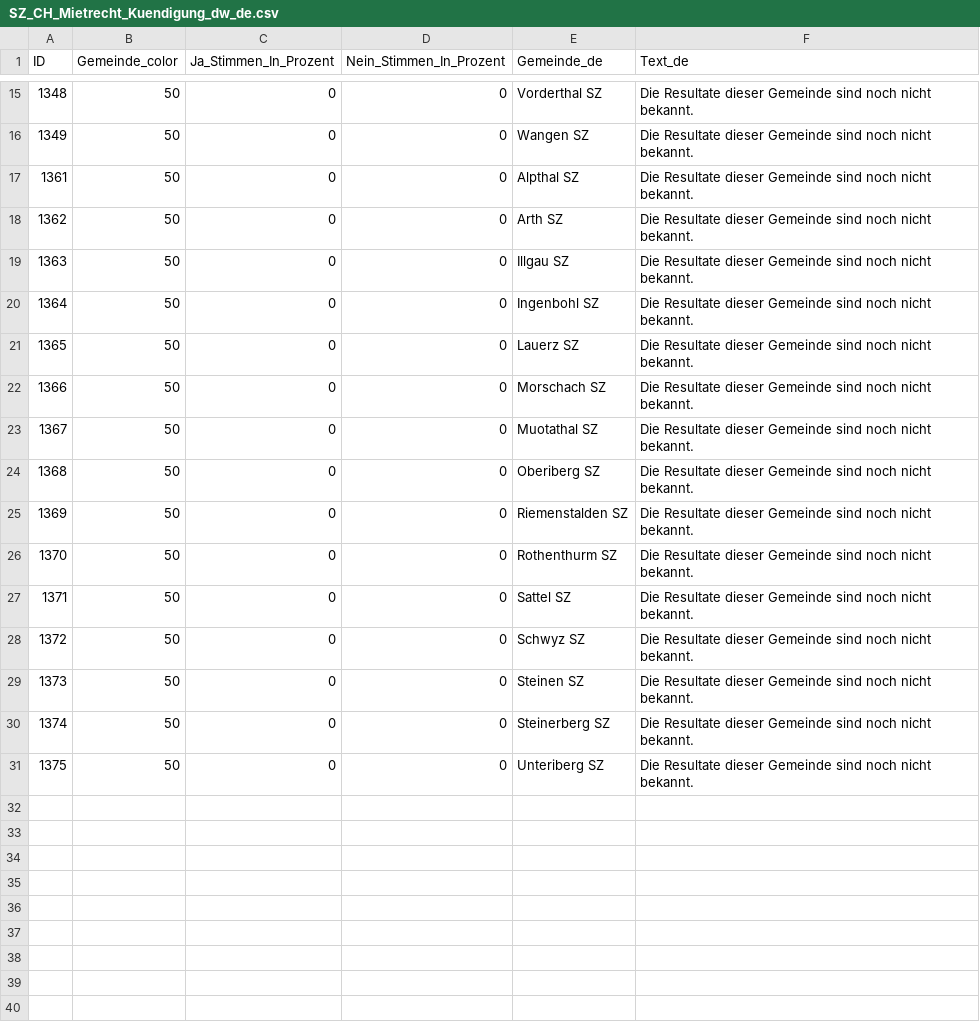
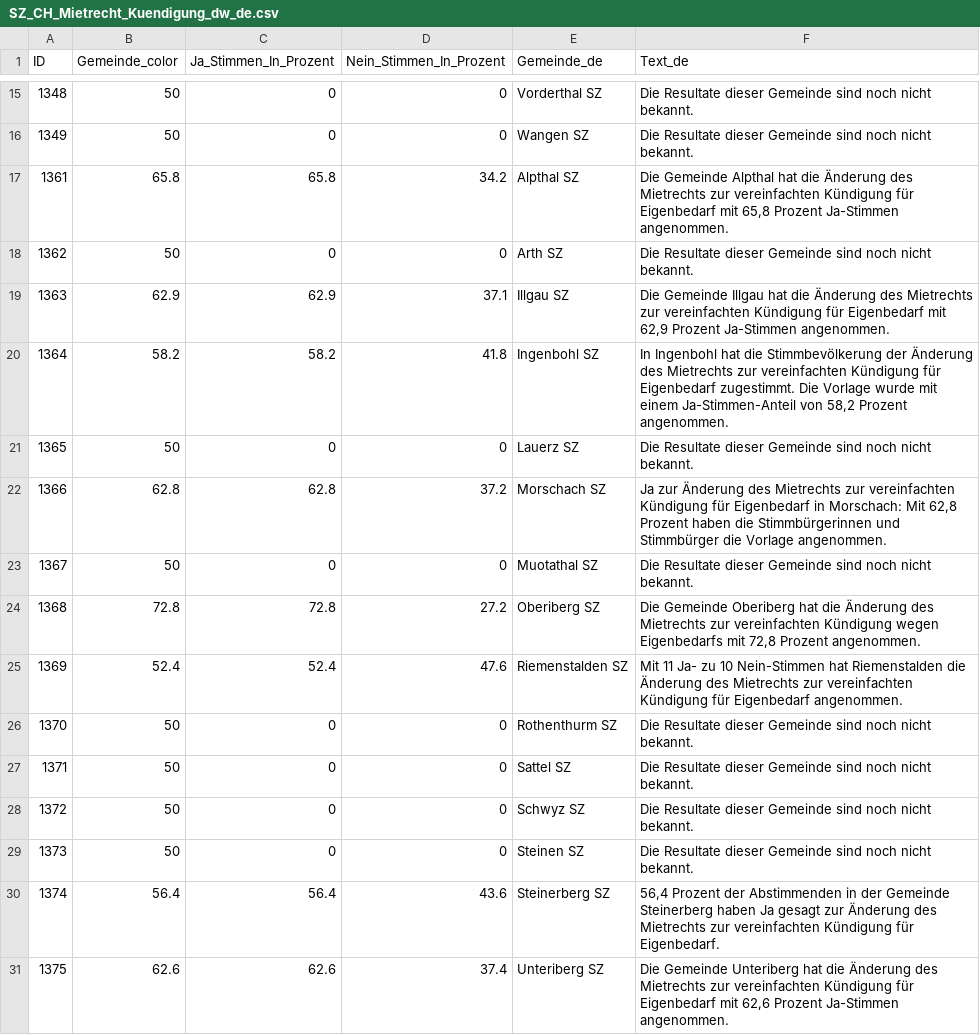
Before and after one commit to awp-finanznachrichten/lena_november2024, a CSV file: Output_Cantons/SZ_CH_Mietrecht_Kuendigung_dw_de.csv, drawn as a sheet; only a part is shown, gaps mark what is left out; the diff covers the shown part only.

```diff
--- a/Output_Cantons/SZ_CH_Mietrecht_Kuendigung_dw_de.csv
+++ b/Output_Cantons/SZ_CH_Mietrecht_Kuendigung_dw_de.csv
@@ -16,11 +16,11 @@
 1349,50,0,0,"Wangen SZ","Die Resultate dieser Gemeinde sind noch nicht bekannt."
-1361,50,0,0,"Alpthal SZ","Die Resultate dieser Gemeinde sind noch nicht bekannt."
+1361,65.8,65.8,34.2,"Alpthal SZ","Die Gemeinde Alpthal hat die Änderung des Mietrechts zur vereinfachten Kündigung für Eigenbedarf mit 65,8 Prozent Ja-Stimmen angenommen."
 1362,50,0,0,"Arth SZ","Die Resultate dieser Gemeinde sind noch nicht bekannt."
-1363,50,0,0,"Illgau SZ","Die Resultate dieser Gemeinde sind noch nicht bekannt."
-1364,50,0,0,"Ingenbohl SZ","Die Resultate dieser Gemeinde sind noch nicht bekannt."
+1363,62.9,62.9,37.1,"Illgau SZ","Die Gemeinde Illgau hat die Änderung des Mietrechts zur vereinfachten Kündigung für Eigenbedarf mit 62,9 Prozent Ja-Stimmen angenommen."
+1364,58.2,58.2,41.8,"Ingenbohl SZ","In Ingenbohl hat die Stimmbevölkerung der Änderung des Mietrechts zur vereinfachten Kündigung für Eigenbedarf zugestimmt. Die Vorlage wurde mit einem Ja-Stimmen-Anteil von 58,2 Prozent angenommen."
 1365,50,0,0,"Lauerz SZ","Die Resultate dieser Gemeinde sind noch nicht bekannt."
-1366,50,0,0,"Morschach SZ","Die Resultate dieser Gemeinde sind noch nicht bekannt."
+1366,62.8,62.8,37.2,"Morschach SZ","Ja zur Änderung des Mietrechts zur vereinfachten Kündigung für Eigenbedarf in Morschach: Mit 62,8 Prozent haben die Stimmbürgerinnen und Stimmbürger die Vorlage angenommen."
 1367,50,0,0,"Muotathal SZ","Die Resultate dieser Gemeinde sind noch nicht bekannt."
-1368,50,0,0,"Oberiberg SZ","Die Resultate dieser Gemeinde sind noch nicht bekannt."
-1369,50,0,0,"Riemenstalden SZ","Die Resultate dieser Gemeinde sind noch nicht bekannt."
+1368,72.8,72.8,27.2,"Oberiberg SZ","Die Gemeinde Oberiberg hat die Änderung des Mietrechts zur vereinfachten Kündigung wegen Eigenbedarfs mit 72,8 Prozent angenommen."
+1369,52.4,52.4,47.6,"Riemenstalden SZ","Mit 11 Ja- zu 10 Nein-Stimmen hat Riemenstalden die Änderung des Mietrechts zur vereinfachten Kündigung für Eigenbedarf angenommen."
 1370,50,0,0,"Rothenthurm SZ","Die Resultate dieser Gemeinde sind noch nicht bekannt."
@@ -29,3 +29,3 @@
 1373,50,0,0,"Steinen SZ","Die Resultate dieser Gemeinde sind noch nicht bekannt."
-1374,50,0,0,"Steinerberg SZ","Die Resultate dieser Gemeinde sind noch nicht bekannt."
-1375,50,0,0,"Unteriberg SZ","Die Resultate dieser Gemeinde sind noch nicht bekannt."
+1374,56.4,56.4,43.6,"Steinerberg SZ","56,4 Prozent der Abstimmenden in der Gemeinde Steinerberg haben Ja gesagt zur Änderung des Mietrechts zur vereinfachten Kündigung für Eigenbedarf."
+1375,62.6,62.6,37.4,"Unteriberg SZ","Die Gemeinde Unteriberg hat die Änderung des Mietrechts zur vereinfachten Kündigung für Eigenbedarf mit 62,6 Prozent Ja-Stimmen angenommen."
```
Also changed, not shown: 12 edited cells elsewhere in this file, Output_Cantons/LU_CH_Mietrecht_Untermiete_dw_de.csv, Output_Cantons/LU_CH_Nationalstrassen_dw_de.csv, 54 other files.
